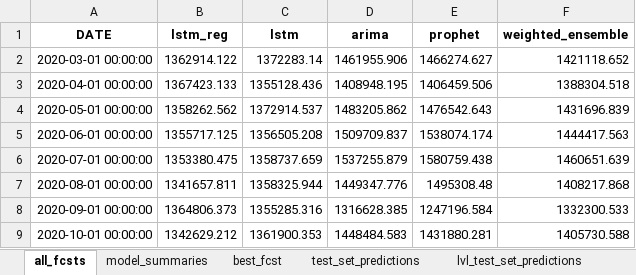
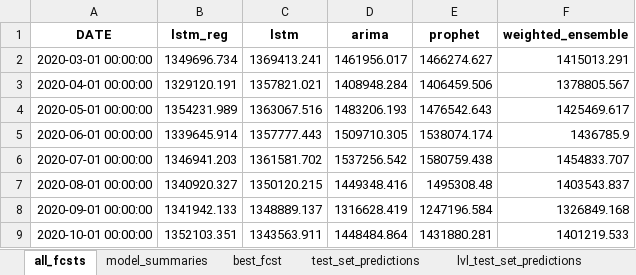
Before and after one commit to Zohoor-NezahdHalafi/EnplanementForecasting, an Excel workbook: fcst_results/no_covid_series_IAH-Dom_results.xlsx, sheet all_fcsts, drawn as a sheet; only a part is shown; values as stored, in another font and other column widths than the file's, no borders; the diff covers the shown part only; the diff names each change by its address in the sheet, - before the commit and + after, or states it on an @@ line.

Commit message:
Made fcst_length configurable
Felt like the right thing to do

```diff
--- a/fcst_results/no_covid_series_IAH-Dom_results.xlsx (sheet all_fcsts)
+++ b/fcst_results/no_covid_series_IAH-Dom_results.xlsx (sheet all_fcsts)
-B2 (lstm_reg): 1362914.122
+B2 (lstm_reg): 1349696.734
-C2 (lstm): 1372283.14
+C2 (lstm): 1369413.241
-D2 (arima): 1461955.906
+D2 (arima): 1461956.017
-F2 (weighted_ensemble): 1421118.652
+F2 (weighted_ensemble): 1415013.291
-B3 (lstm_reg): 1367423.133
+B3 (lstm_reg): 1329120.191
-C3 (lstm): 1355128.436
+C3 (lstm): 1357821.021
-D3 (arima): 1408948.195
+D3 (arima): 1408948.284
-F3 (weighted_ensemble): 1388304.518
+F3 (weighted_ensemble): 1378805.567
-B4 (lstm_reg): 1358262.562
+B4 (lstm_reg): 1354231.989
-C4 (lstm): 1372914.537
+C4 (lstm): 1363067.516
-D4 (arima): 1483205.862
+D4 (arima): 1483206.193
-F4 (weighted_ensemble): 1431696.839
+F4 (weighted_ensemble): 1425469.617
-B5 (lstm_reg): 1355717.125
+B5 (lstm_reg): 1339645.914
-C5 (lstm): 1356505.208
+C5 (lstm): 1357777.443
-D5 (arima): 1509709.837
+D5 (arima): 1509710.305
-F5 (weighted_ensemble): 1444417.563
+F5 (weighted_ensemble): 1436785.9
-B6 (lstm_reg): 1353380.475
+B6 (lstm_reg): 1346941.203
-C6 (lstm): 1358737.659
+C6 (lstm): 1361581.702
-D6 (arima): 1537255.879
+D6 (arima): 1537256.542
-F6 (weighted_ensemble): 1460651.639
+F6 (weighted_ensemble): 1454833.707
-B7 (lstm_reg): 1341657.811
+B7 (lstm_reg): 1340920.327
-C7 (lstm): 1358325.944
+C7 (lstm): 1350120.215
-D7 (arima): 1449347.776
+D7 (arima): 1449348.416
-F7 (weighted_ensemble): 1408217.868
+F7 (weighted_ensemble): 1403543.837
-B8 (lstm_reg): 1364806.373
+B8 (lstm_reg): 1341942.133
-C8 (lstm): 1355285.316
+C8 (lstm): 1348889.137
-D8 (arima): 1316628.385
+D8 (arima): 1316628.419
-F8 (weighted_ensemble): 1332300.533
+F8 (weighted_ensemble): 1326849.168
-B9 (lstm_reg): 1342629.212
+B9 (lstm_reg): 1352103.351
-C9 (lstm): 1361900.353
+C9 (lstm): 1343563.911
-D9 (arima): 1448484.583
+D9 (arima): 1448484.864
-F9 (weighted_ensemble): 1405730.588
+F9 (weighted_ensemble): 1401219.533
```
Also changed, not shown: 120 edited cells elsewhere in this sheet, sheet test_set_predictions, sheet lvl_test_set_predictions, sheet lvl_fcsts, sheet model_summaries, sheet best_fcst, fcst_results/no_covid_series_HOU-Dom_results.xlsx, fcst_results/no_covid_series_HOU-Int_results.xlsx, 19 other files.
